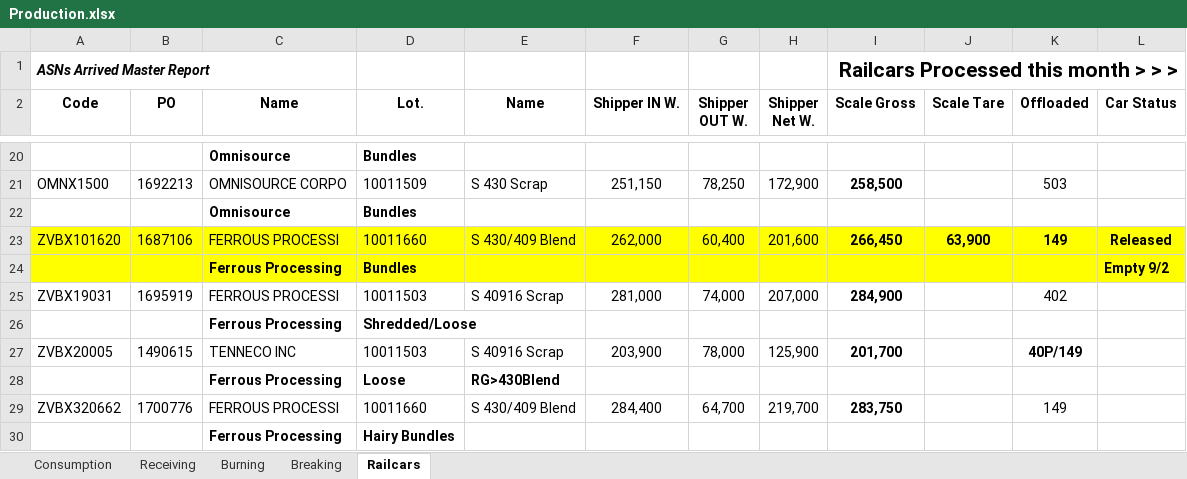
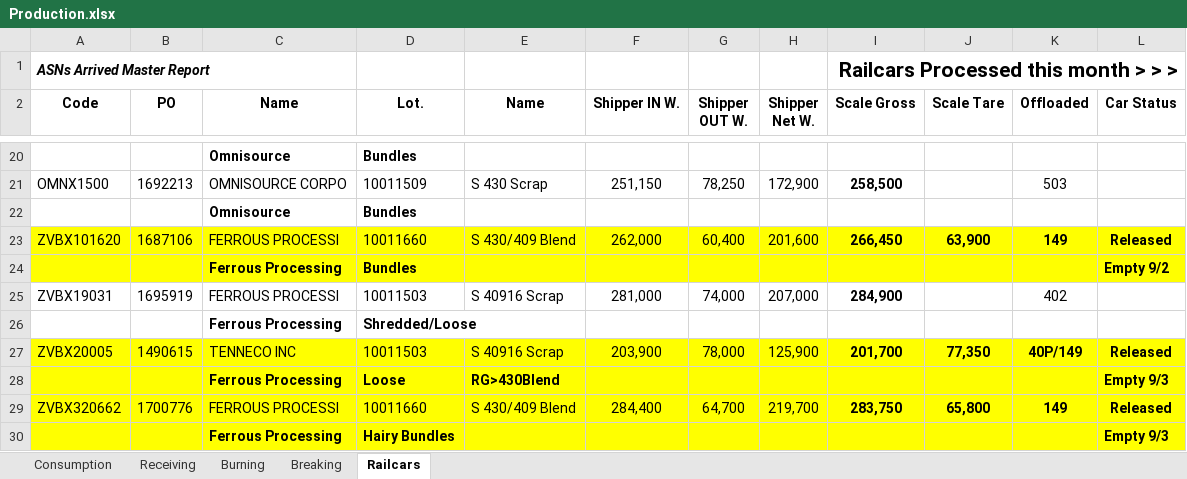
Before and after one commit to Harsco36Map/Yardmap, an Excel workbook: Production.xlsx, sheet Railcars, drawn as a sheet; only a part is shown, gaps mark what is left out; values as stored, in another font and other column widths than the file's, no borders; the diff names each change by its address in the sheet, - before the commit and + after, or states it on an @@ line.

Commit message:
Add files via upload

```diff
--- a/Production.xlsx (sheet Railcars)
+++ b/Production.xlsx (sheet Railcars)
-A27:L30 fill: none
+A27:L30 fill: #FFFF00
-J27 (Scale Tare): (empty)
+J27 (Scale Tare): 77,350
-L27 (Car Status): (empty)
+L27 (Car Status): Released
-L28 (Car Status): (empty)
+L28 (Car Status): Empty 9/3
-J29 (Scale Tare): (empty)
+J29 (Scale Tare): 65,800
-K29 bold: off
+K29 bold: on
-L29 (Car Status): (empty)
+L29 (Car Status): Released
-L30 (Car Status): (empty)
+L30 (Car Status): Empty 9/3
```
